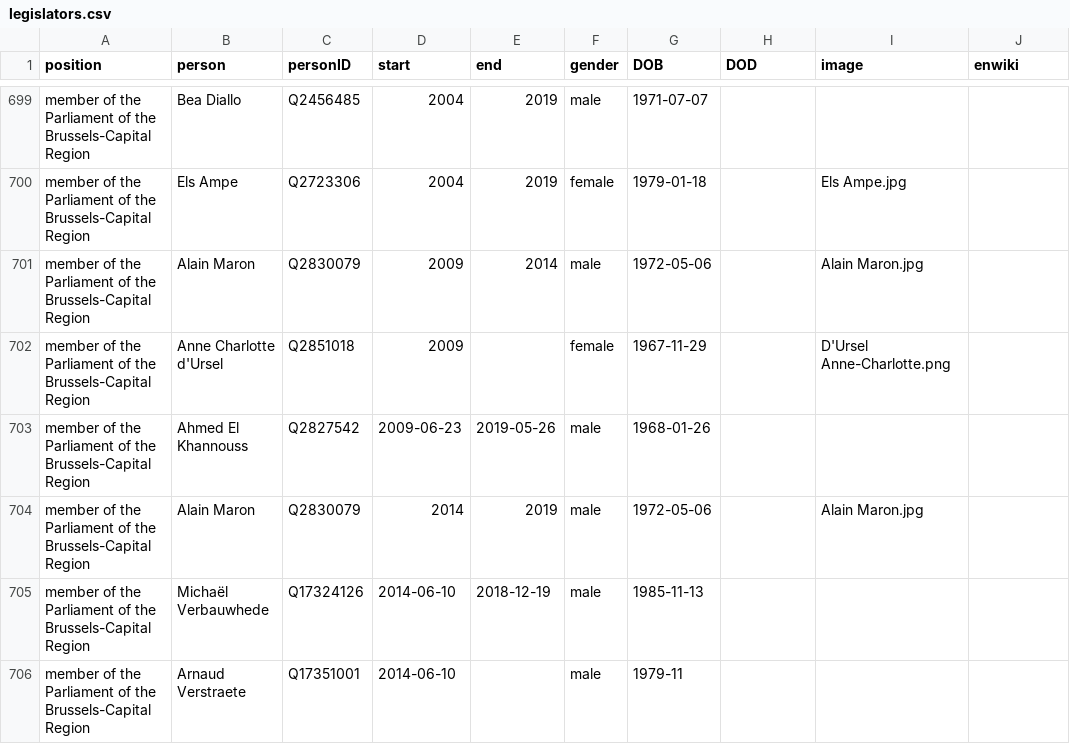
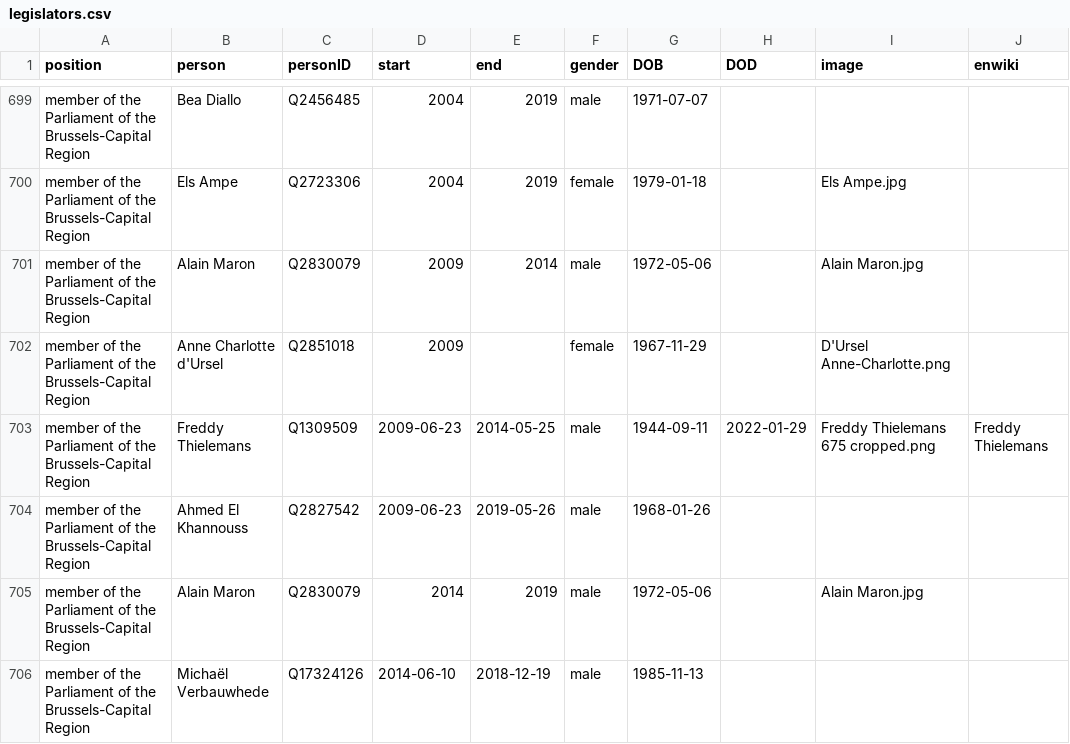
Before and after one commit to every-politician-scrapers/belgium-cabinet, a CSV file: html/legislators.csv, drawn as a sheet; only a part is shown, gaps mark what is left out; the shorter side is filled out with more unchanged rows.

Commit message:
PCB update

```diff
--- a/html/legislators.csv
+++ b/html/legislators.csv
@@ -702,2 +702,3 @@ member of the Parliament of the Brussels-Capital Region,Alain Maron,Q2830079,200
 member of the Parliament of the Brussels-Capital Region,Anne Charlotte d'Ursel,Q2851018,2009,,female,1967-11-29,,D'Ursel Anne-Charlotte.png,
+member of the Parliament of the Brussels-Capital Region,Freddy Thielemans,Q1309509,2009-06-23,2014-05-25,male,1944-09-11,2022-01-29,Freddy Thielemans 675 cropped.png,Freddy Thielemans
 member of the Parliament of the Brussels-Capital Region,Ahmed El Khannouss,Q2827542,2009-06-23,2019-05-26,male,1968-01-26,,,
```
